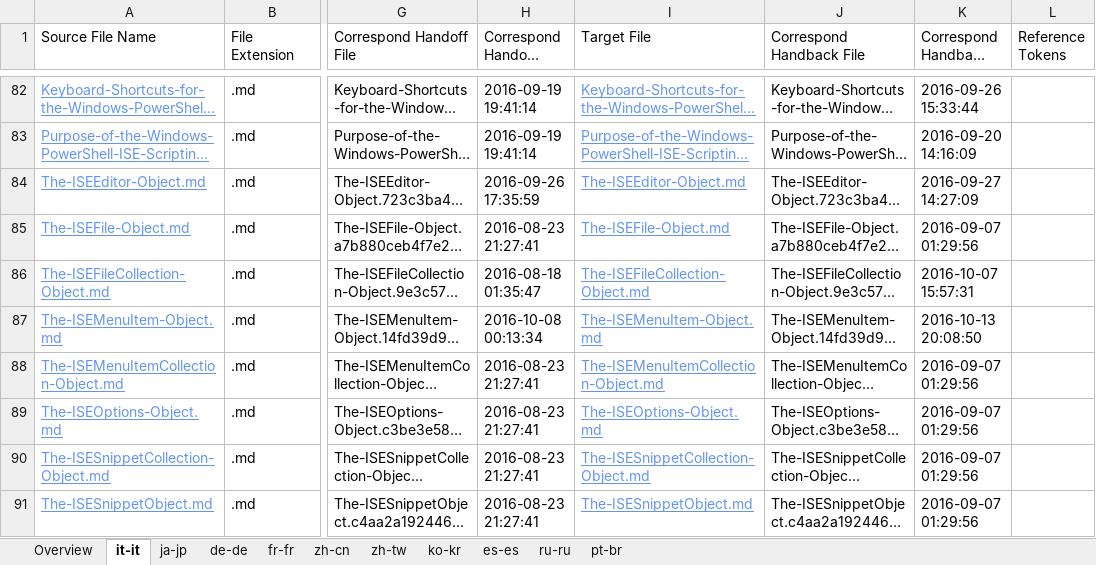
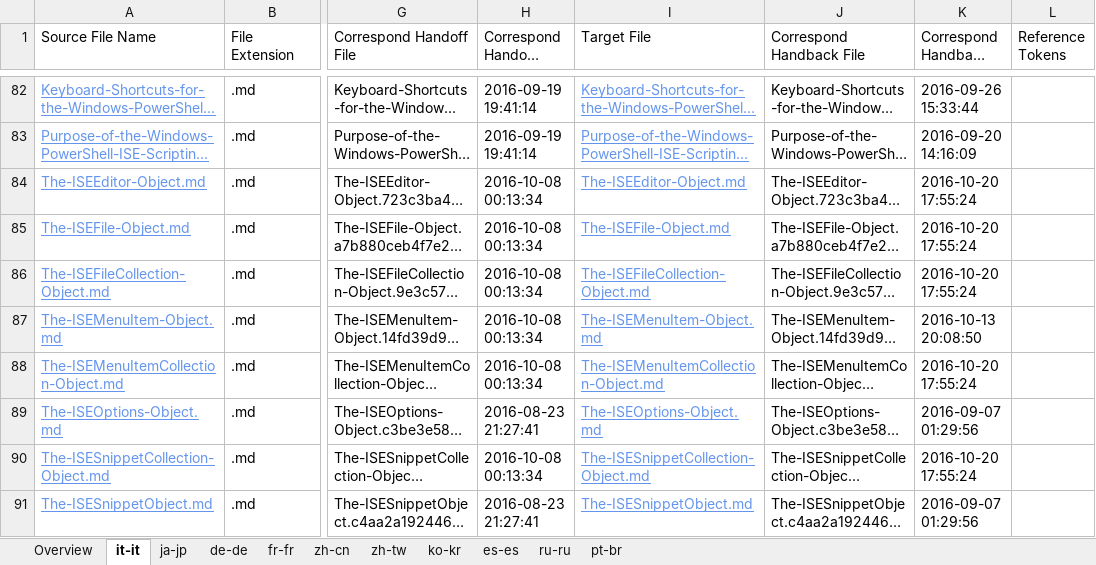
Before and after one commit to SonjaSaltzman/powerShell-Docs.handback, an Excel workbook: ol-handback/PowerShell/powerShell-Docs/live/handback-status.xlsx, sheet it-it, drawn as a sheet; only a part is shown, gaps mark what is left out; long unchanged cells end in …; values as stored, in another font and other column widths than the file's, no borders; table styles not drawn; the diff covers the shown part only; the diff names each change by its address in the sheet, - before the commit and + after, or states it on an @@ line.

Commit message:
Generate Report for Handback

```diff
--- a/ol-handback/PowerShell/powerShell-Docs/live/handback-status.xlsx (sheet it-it)
+++ b/ol-handback/PowerShell/powerShell-Docs/live/handback-status.xlsx (sheet it-it)
-H84 (Correspond Handoff Datetime): 2016-09-26 17:35:59
+H84 (Correspond Handoff Datetime): 2016-10-08 00:13:34
-K84 (Correspond Handback DateTime): 2016-09-27 14:27:09
+K84 (Correspond Handback DateTime): 2016-10-20 17:55:24
-H85 (Correspond Handoff Datetime): 2016-08-23 21:27:41
+H85 (Correspond Handoff Datetime): 2016-10-08 00:13:34
-K85 (Correspond Handback DateTime): 2016-09-07 01:29:56
+K85 (Correspond Handback DateTime): 2016-10-20 17:55:24
-H86 (Correspond Handoff Datetime): 2016-08-18 01:35:47
+H86 (Correspond Handoff Datetime): 2016-10-08 00:13:34
-K86 (Correspond Handback DateTime): 2016-10-07 15:57:31
+K86 (Correspond Handback DateTime): 2016-10-20 17:55:24
-H88 (Correspond Handoff Datetime): 2016-08-23 21:27:41
+H88 (Correspond Handoff Datetime): 2016-10-08 00:13:34
-K88 (Correspond Handback DateTime): 2016-09-07 01:29:56
+K88 (Correspond Handback DateTime): 2016-10-20 17:55:24
-H90 (Correspond Handoff Datetime): 2016-08-23 21:27:41
+H90 (Correspond Handoff Datetime): 2016-10-08 00:13:34
-K90 (Correspond Handback DateTime): 2016-09-07 01:29:56
+K90 (Correspond Handback DateTime): 2016-10-20 17:55:24
```
Also changed, not shown: 6 added rows, 6 removed rows and 16 edited cells elsewhere in this sheet, sheet Overview, ol-handback/PowerShell/powerShell-Docs/live/localization-status.xlsx.
